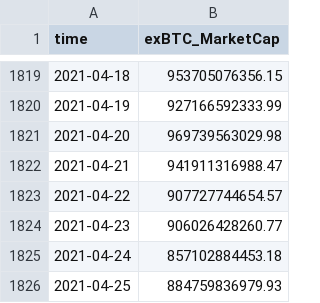
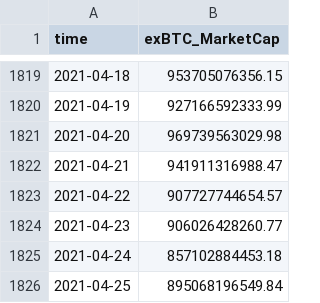
Before and after one commit to quantumsnowball/AppleDaily20210503, a CSV file: assets/exBTC_MarketCap.csv, drawn as a sheet; only a part is shown, gaps mark what is left out.

```diff
--- a/assets/exBTC_MarketCap.csv
+++ b/assets/exBTC_MarketCap.csv
@@ -1825,2 +1825,2 @@ time,exBTC_MarketCap
 2021-04-24,857102884453.18
-2021-04-25,884759836979.93
+2021-04-25,895068196549.84
```
Also changed, not shown: assets/AllCrypto_MarketCap.csv, assets/BTC_Dominance.csv, 4 other files.
